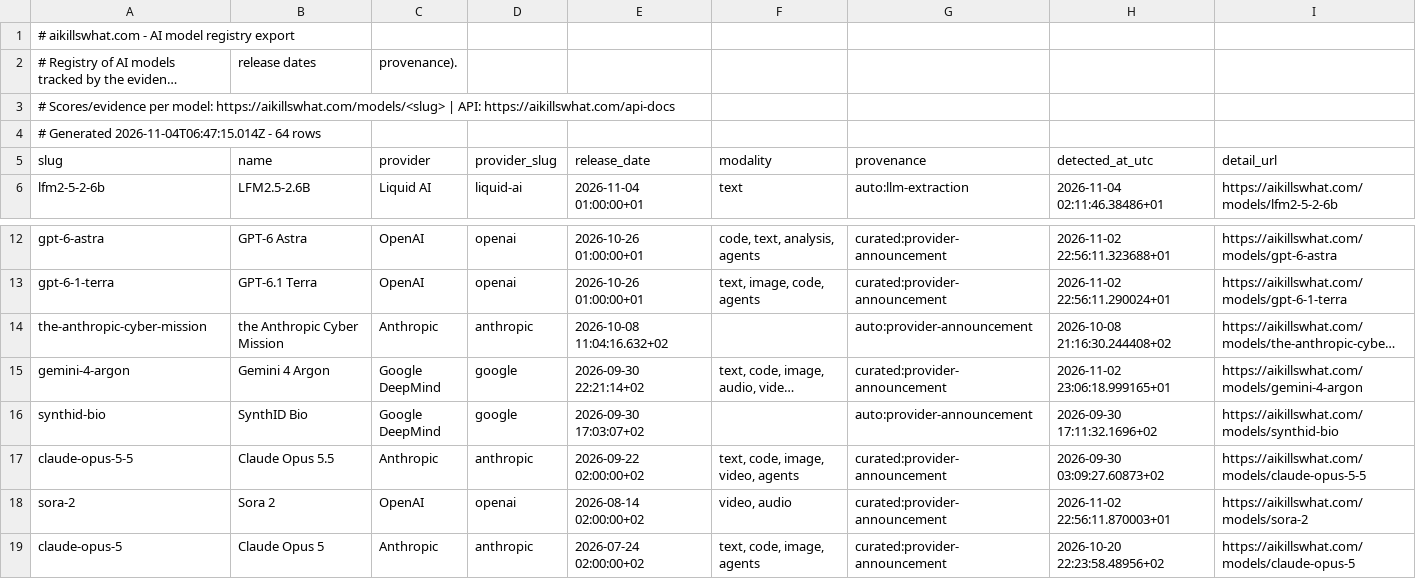
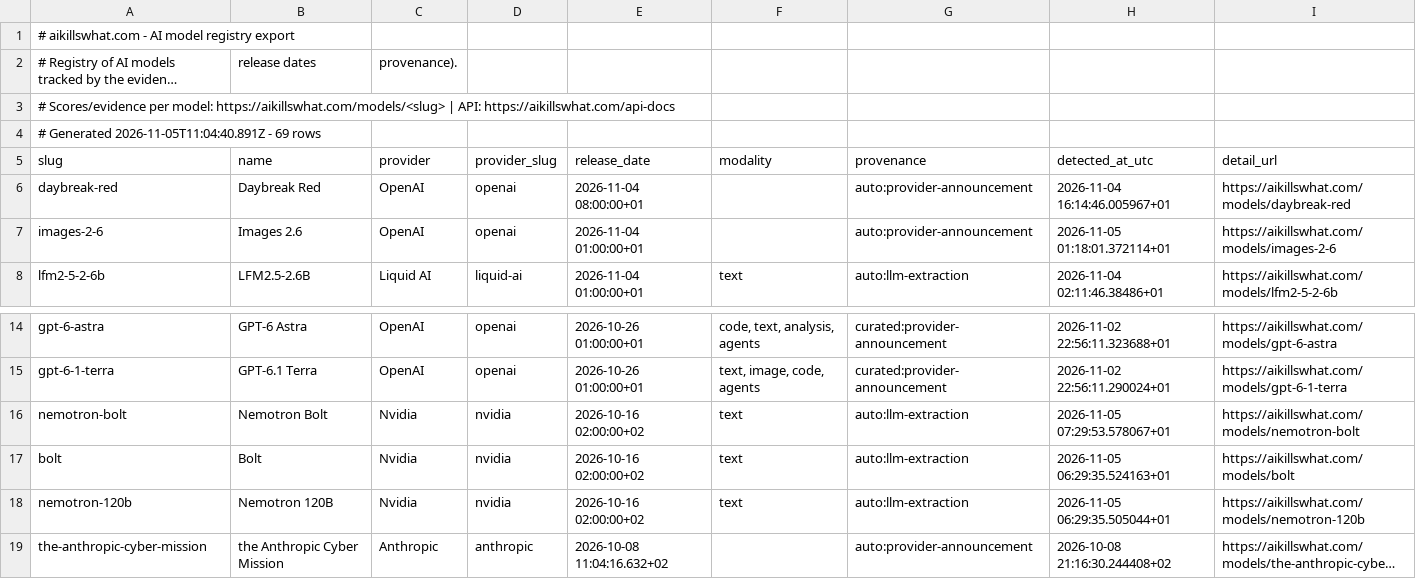
Before and after one commit to Aboodseada1/ai-exposure-dataset, a CSV file: data/aikillswhat-models.csv, drawn as a sheet; only a part is shown, gaps mark what is left out; the shorter side is filled out with more unchanged rows; long unchanged cells end in …; the diff names each change by its address in the sheet, - before the commit and + after, or states it on an @@ line.

```diff
--- a/data/aikillswhat-models.csv
+++ b/data/aikillswhat-models.csv
-A4 (slug): # Generated 2026-11-04T06:47:15.014Z - 64 rows
+A4 (slug): # Generated 2026-11-05T11:04:40.891Z - 69 rows
+row 6: daybreak-red | Daybreak Red | OpenAI | openai | 2026-11-04 08:00:00+01 |  | auto:provider-announcement | 2026-11-04 16:14:46.005967+01 | https://aikillswhat.com/models/daybreak-red
+row 7: images-2-6 | Images 2.6 | OpenAI | openai | 2026-11-04 01:00:00+01 |  | auto:provider-announcement | 2026-11-05 01:18:01.372114+01 | https://aikillswhat.com/models/images-2-6
+row 16: nemotron-bolt | Nemotron Bolt | Nvidia | nvidia | 2026-10-16 02:00:00+02 | text | auto:llm-extraction | 2026-11-05 07:29:53.578067+01 | https://aikillswhat.com/models/nemotron-bolt
+row 17: bolt | Bolt | Nvidia | nvidia | 2026-10-16 02:00:00+02 | text | auto:llm-extraction | 2026-11-05 06:29:35.524163+01 | https://aikillswhat.com/models/bolt
+row 18: nemotron-120b | Nemotron 120B | Nvidia | nvidia | 2026-10-16 02:00:00+02 | text | auto:llm-extraction | 2026-11-05 06:29:35.505044+01 | https://aikillswhat.com/models/nemotron-120b
```
Also changed, not shown: data/aikillswhat-occupations.csv.
